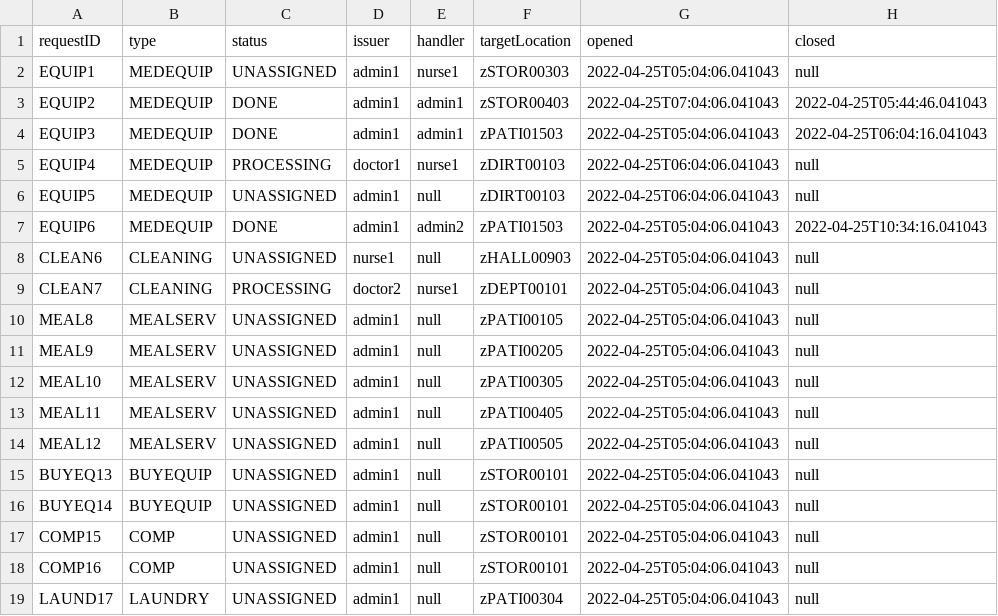
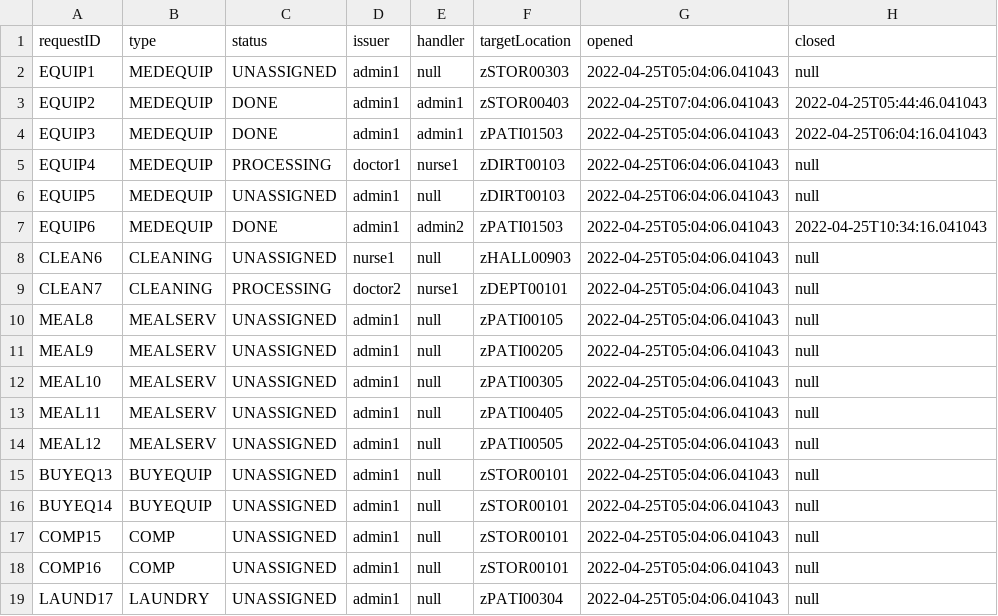
Before and after one commit to CS3733-D22-Team-Z/Iteration4, a CSV file: ServiceRequest.csv, drawn as a sheet.

Commit message:
location moves based on status

```diff
--- a/ServiceRequest.csv
+++ b/ServiceRequest.csv
@@ -1,3 +1,3 @@
 requestID,type,status,issuer,handler,targetLocation,opened,closed
-EQUIP1,MEDEQUIP,UNASSIGNED,admin1,nurse1,zSTOR00303,2022-04-25T05:04:06.041043,null
+EQUIP1,MEDEQUIP,UNASSIGNED,admin1,null,zSTOR00303,2022-04-25T05:04:06.041043,null
 EQUIP2,MEDEQUIP,DONE,admin1,admin1,zSTOR00403,2022-04-25T07:04:06.041043,2022-04-25T05:44:46.041043
```
Also changed, not shown: 2 other files.
